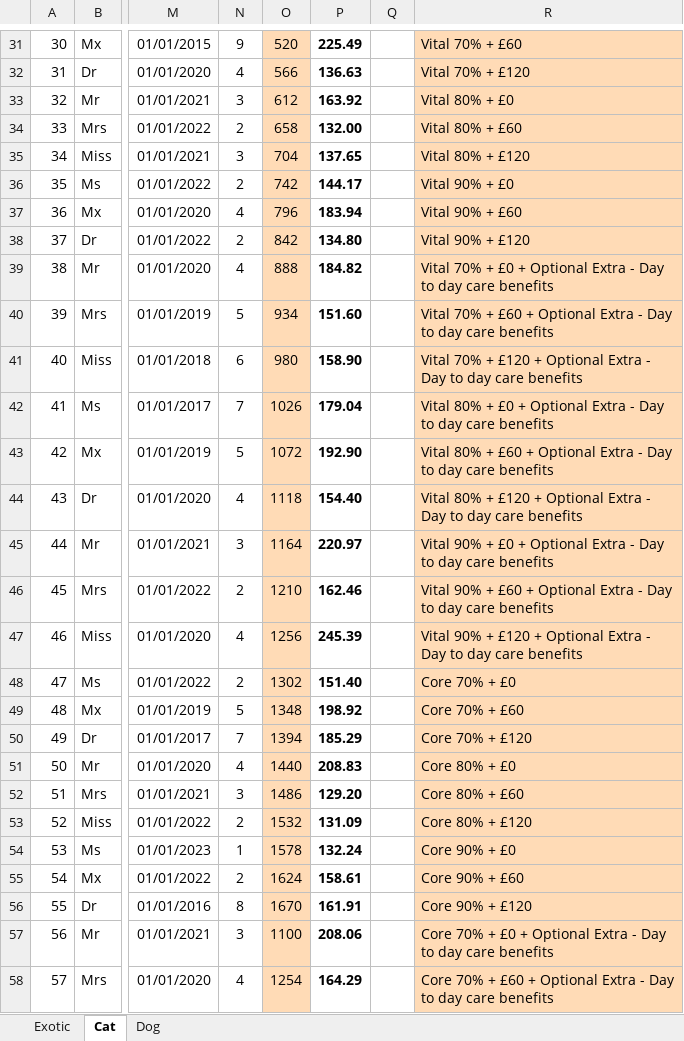
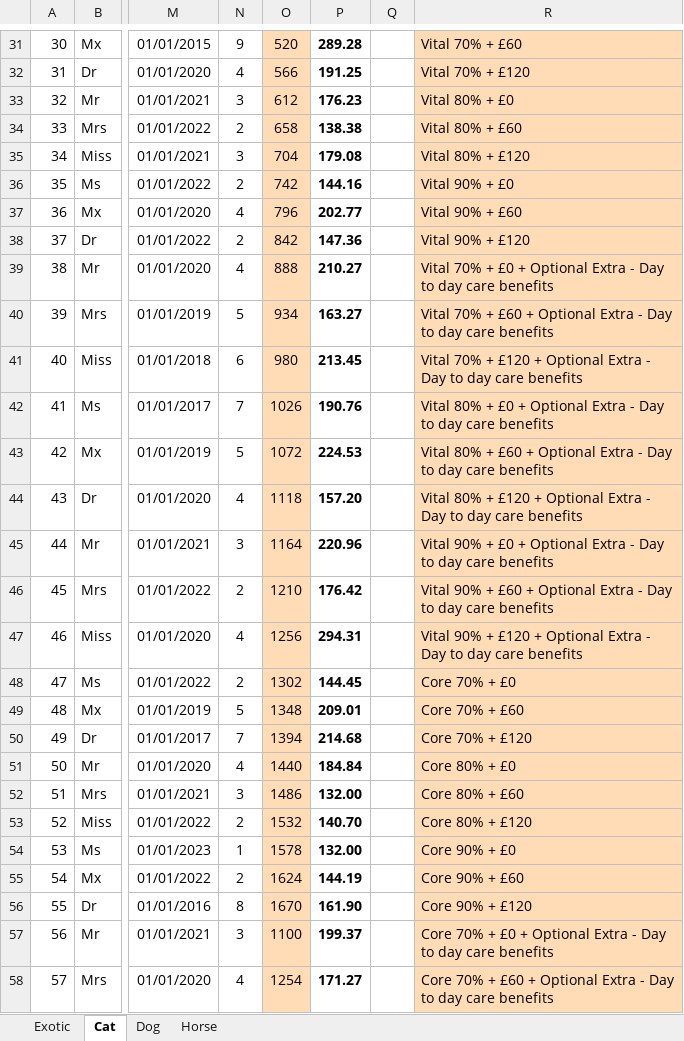
Before and after one commit to Petcover-EU/Automation_UTS_UK_NEW_STAGE, an Excel workbook: Transactional_Scenarios_Dataset_UK.xlsx, sheet Cat, drawn as a sheet; only a part is shown, gaps mark what is left out; values as stored, in another font and other column widths than the file's, no borders; the diff covers the shown part only; the diff names each change by its address in the sheet, - before the commit and + after, or states it on an @@ line.

```diff
--- a/Transactional_Scenarios_Dataset_UK.xlsx (sheet Cat)
+++ b/Transactional_Scenarios_Dataset_UK.xlsx (sheet Cat)
+sheet tab: Horse
-P31: 225.49
+P31: 289.28
-P32: 136.63
+P32: 191.25
-P33: 163.92
+P33: 176.23
-P34: 132.00
+P34: 138.38
-P35: 137.65
+P35: 179.08
-P36: 144.17
+P36: 144.16
-P37: 183.94
+P37: 202.77
-P38: 134.80
+P38: 147.36
-P39: 184.82
+P39: 210.27
-P40: 151.60
+P40: 163.27
-P41: 158.90
+P41: 213.45
-P42: 179.04
+P42: 190.76
-P43: 192.90
+P43: 224.53
-P44: 154.40
+P44: 157.20
-P45: 220.97
+P45: 220.96
-P46: 162.46
+P46: 176.42
-P47: 245.39
+P47: 294.31
-P48: 151.40
+P48: 144.45
-P49: 198.92
+P49: 209.01
-P50: 185.29
+P50: 214.68
-P51: 208.83
+P51: 184.84
-P52: 129.20
+P52: 132.00
-P53: 131.09
+P53: 140.70
-P54: 132.24
+P54: 132.00
-P55: 158.61
+P55: 144.19
-P56: 161.91
+P56: 161.90
-P57: 208.06
+P57: 199.37
-P58: 164.29
+P58: 171.27
```
Also changed, not shown: 41 edited cells elsewhere in this sheet, sheet Exotic, 25 other files.
